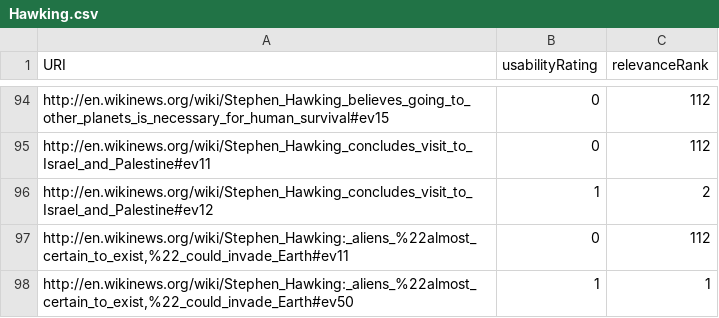
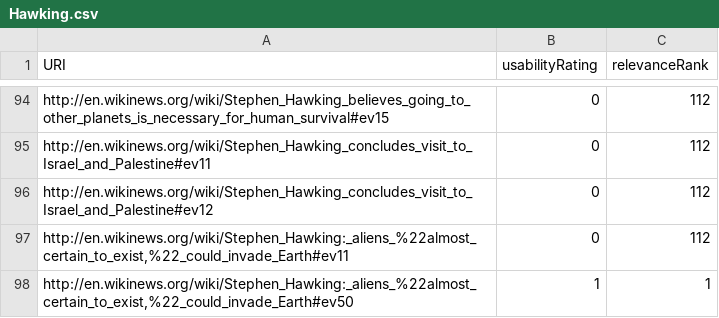
Before and after one commit to ukcvo/NewsTeller, a CSV file: resources/benchmark/queries/Hawking.csv, drawn as a sheet; only a part is shown, gaps mark what is left out; the diff names each change by its address in the sheet, - before the commit and + after, or states it on an @@ line.

```diff
--- a/resources/benchmark/queries/Hawking.csv
+++ b/resources/benchmark/queries/Hawking.csv
-B96 (usabilityRating): 1
+B96 (usabilityRating): 0
-C96 (relevanceRank): 2
+C96 (relevanceRank): 112
```
Also changed, not shown: resources/benchmark/queries/Berlin.csv, resources/benchmark/queries/Facebook.csv, 43 other files.
